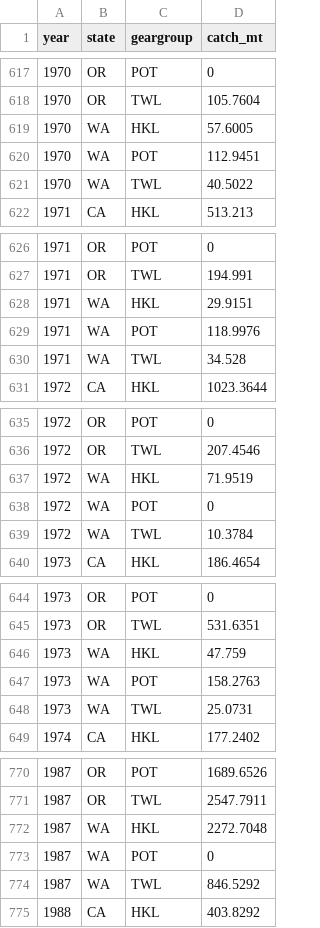
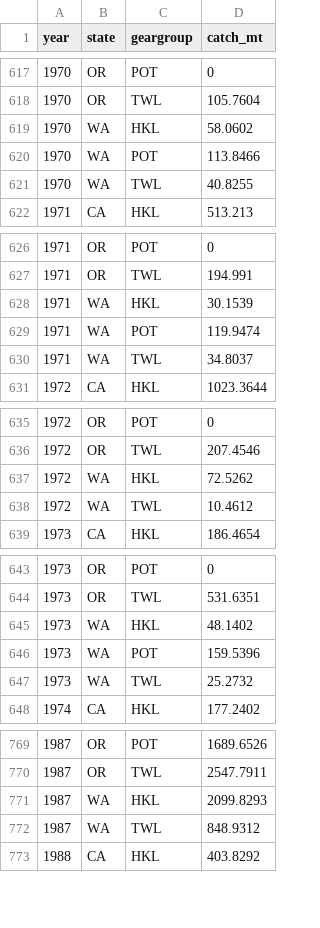
Before and after one commit to pfmc-assessments/sablefish_2025, a CSV file: data-processed/data_commercial_catch_expansions.csv, drawn as a sheet; only a part is shown, gaps mark what is left out; the diff covers the shown part only.

```diff
--- a/data-processed/data_commercial_catch_expansions.csv
+++ b/data-processed/data_commercial_catch_expansions.csv
@@ -618,5 +618,5 @@
 1970,"OR","TWL",105.7604
-1970,"WA","HKL",57.6005
-1970,"WA","POT",112.9451
-1970,"WA","TWL",40.5022
+1970,"WA","HKL",58.0602
+1970,"WA","POT",113.8466
+1970,"WA","TWL",40.8255
 1971,"CA","HKL",513.213
@@ -627,5 +627,5 @@
 1971,"OR","TWL",194.991
-1971,"WA","HKL",29.9151
-1971,"WA","POT",118.9976
-1971,"WA","TWL",34.528
+1971,"WA","HKL",30.1539
+1971,"WA","POT",119.9474
+1971,"WA","TWL",34.8037
 1972,"CA","HKL",1023.3644
@@ -636,5 +636,4 @@
 1972,"OR","TWL",207.4546
-1972,"WA","HKL",71.9519
-1972,"WA","POT",0
-1972,"WA","TWL",10.3784
+1972,"WA","HKL",72.5262
+1972,"WA","TWL",10.4612
 1973,"CA","HKL",186.4654
@@ -645,5 +644,5 @@
 1973,"OR","TWL",531.6351
-1973,"WA","HKL",47.759
-1973,"WA","POT",158.2763
-1973,"WA","TWL",25.0731
+1973,"WA","HKL",48.1402
+1973,"WA","POT",159.5396
+1973,"WA","TWL",25.2732
 1974,"CA","HKL",177.2402
@@ -771,5 +770,4 @@
 1987,"OR","TWL",2547.7911
-1987,"WA","HKL",2272.7048
-1987,"WA","POT",0
-1987,"WA","TWL",846.5292
+1987,"WA","HKL",2099.8293
+1987,"WA","TWL",848.9312
 1988,"CA","HKL",403.8292
```
Also changed, not shown: 48 edited cells elsewhere in this file, data-processed/data_commercial_catch_cw.csv, 3 other files.
